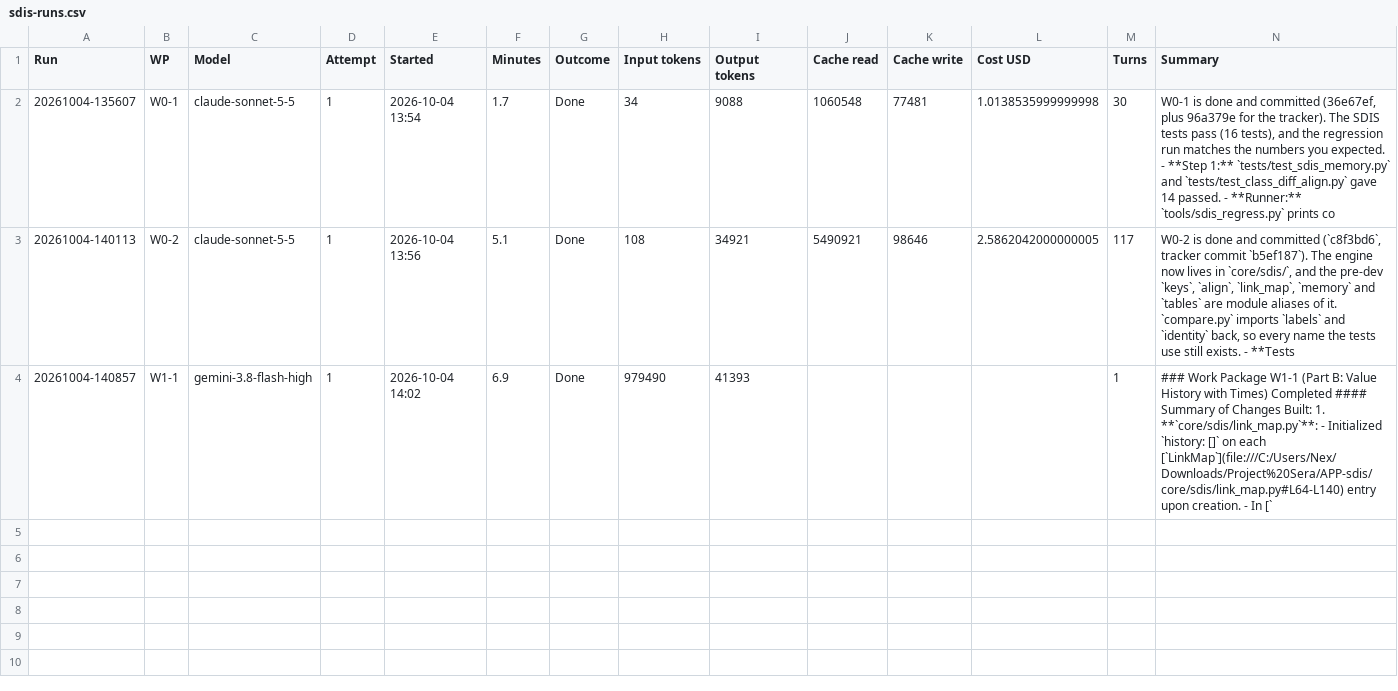
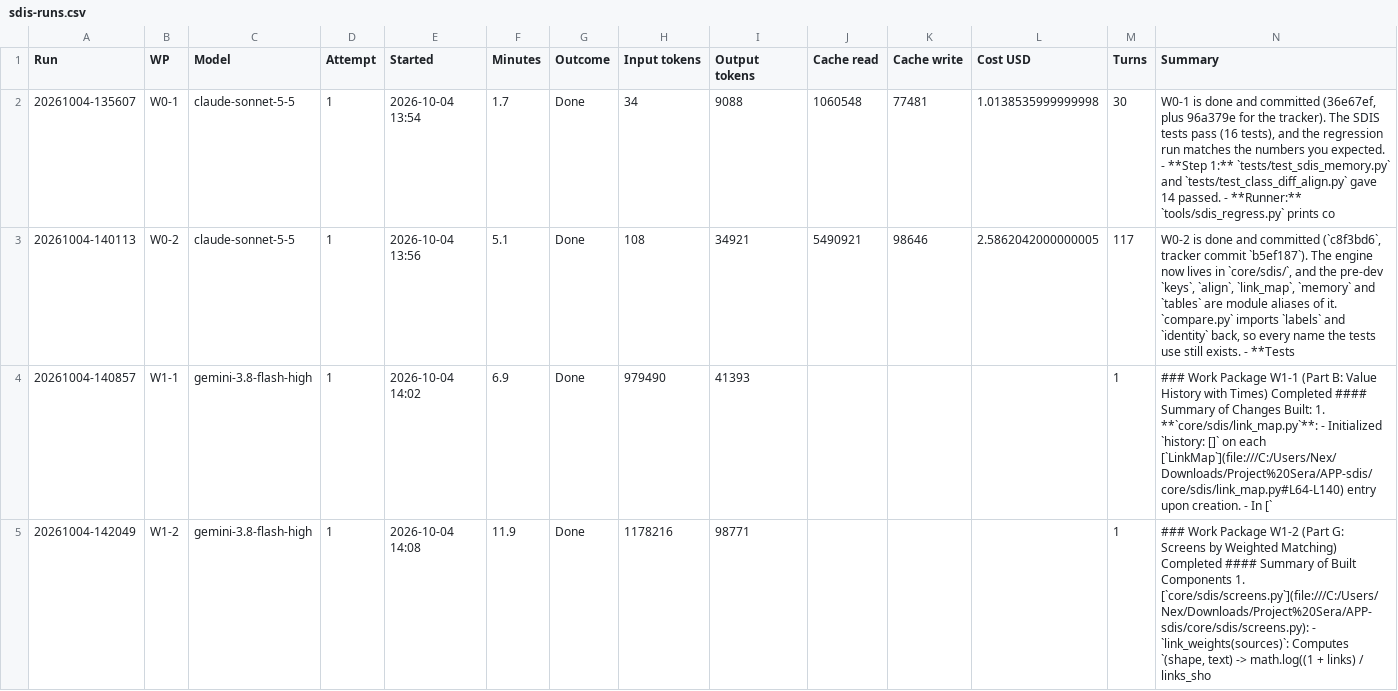
Before and after one commit to NexCardel/Project_Sera, a CSV file: docs/sdis/sdis-runs.csv, drawn as a sheet; the diff names each change by its address in the sheet, - before the commit and + after, or states it on an @@ line.

```diff
--- a/docs/sdis/sdis-runs.csv
+++ b/docs/sdis/sdis-runs.csv
+row 5: 20261004-142049 | W1-2 | gemini-3.8-flash-high | 1 | 2026-10-04 14:08 | 11.9 | Done | 1178216 | 98771 |  |  |  | 1 | ### Work Package W1-2 (Part G: Screens by Weighted Matching) Completed #### Summary of Built Components 1. [`core/sdis/screens.py`](file:///C:/Users/Nex/Downloads/Project%20Sera/APP-sdis/core/sdis/screens.py): - `link_weights(sources)`: Computes `(shape, text) -> math.log((1 + links) / links_sho
```
Also changed, not shown: docs/sdis/sdis-status.csv, 1 other file.
